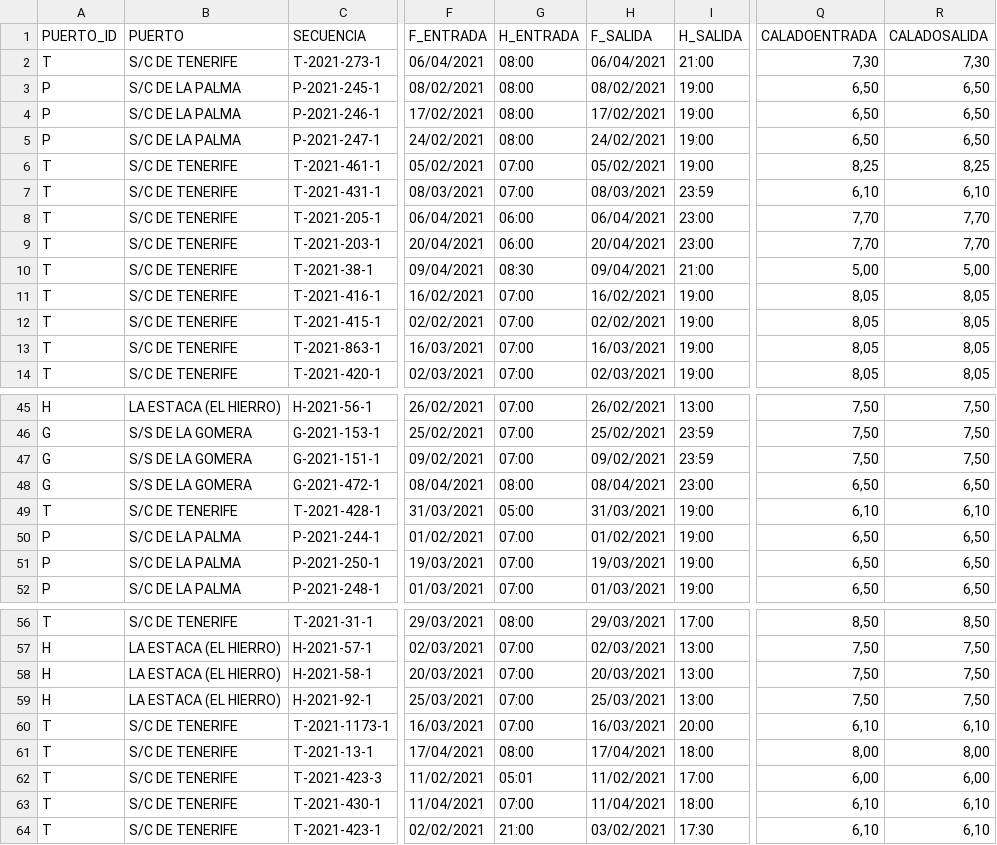
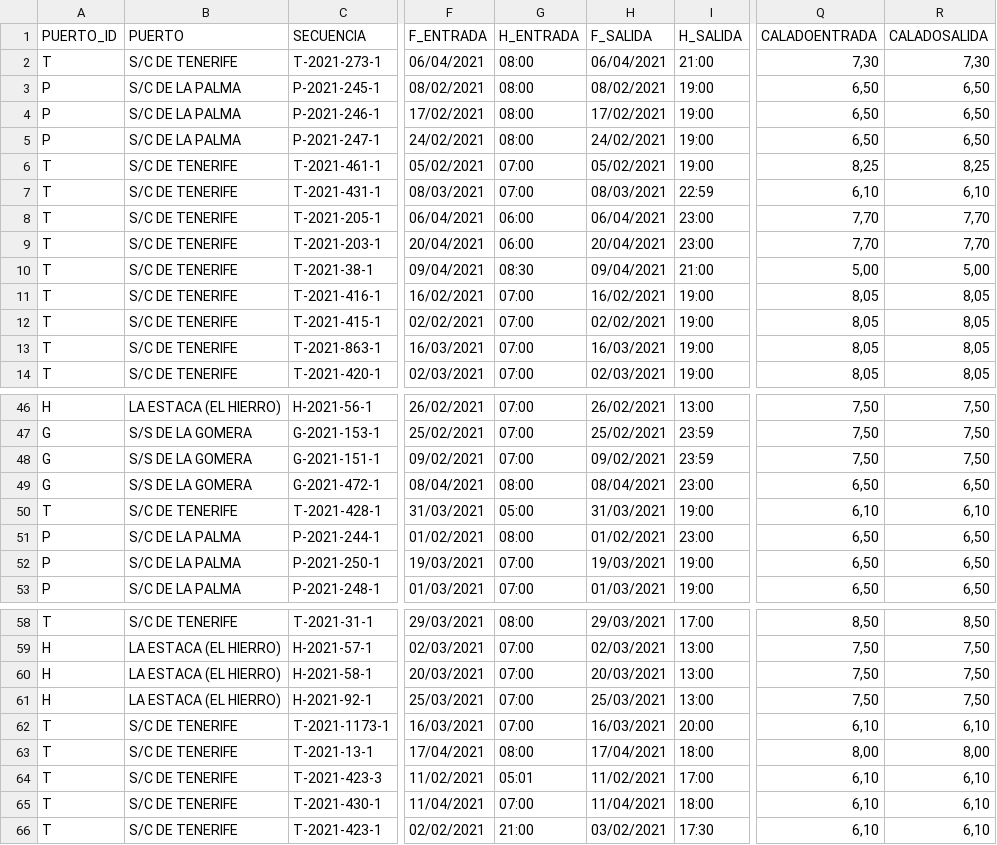
Before and after one commit to Robaina/crucerosTenerife, a CSV file: crucerosprevistos_Tenerife.csv, drawn as a sheet; only a part is shown, gaps mark what is left out; addresses are those after the commit; the diff covers the shown part only; the diff names each change by its address in the sheet, - before the commit and + after, or states it on an @@ line.

```diff
--- a/crucerosprevistos_Tenerife.csv
+++ b/crucerosprevistos_Tenerife.csv
-I7 (H_SALIDA): 23:59
+I7 (H_SALIDA): 22:59
-G51 (H_ENTRADA): 07:00
+G51 (H_ENTRADA): 08:00
-I51 (H_SALIDA): 19:00
+I51 (H_SALIDA): 23:00
-Q64 (CALADOENTRADA): 6,00
+Q64 (CALADOENTRADA): 6,10
-R64 (CALADOSALIDA): 6,00
+R64 (CALADOSALIDA): 6,10
```
Also changed, not shown: 4 added rows, 1 removed row and 8 edited cells elsewhere in this file.
